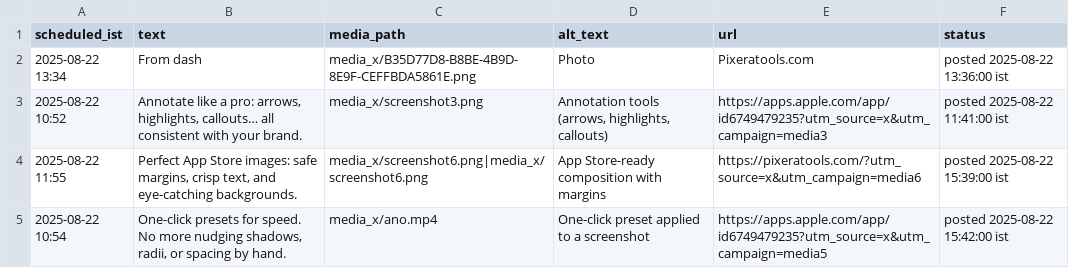
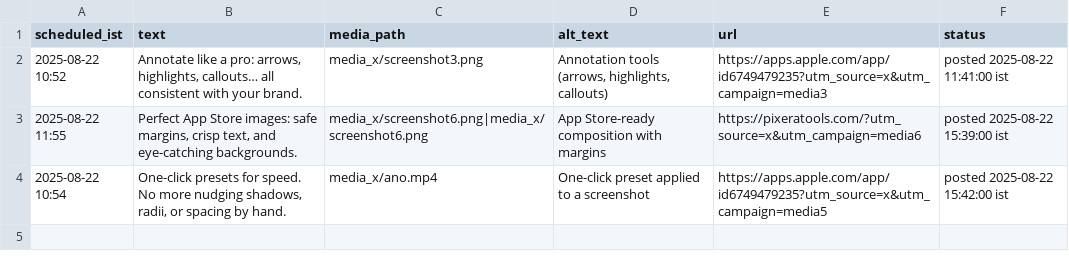
Before and after one commit to swi-parth-ft/instaMedia, a CSV file: content_x.csv, drawn as a sheet; the diff names each change by its address in the sheet, - before the commit and + after, or states it on an @@ line.

Commit message:
iOS: update content_x.csv

```diff
--- a/content_x.csv
+++ b/content_x.csv
-row 2: 2025-08-22 13:34 | From dash | media_x/B35D77D8-B8BE-4B9D-8E9F-CEFFBDA5861E.png | Photo | Pixeratools.com | posted 2025-08-22 13:36:00 ist
```
